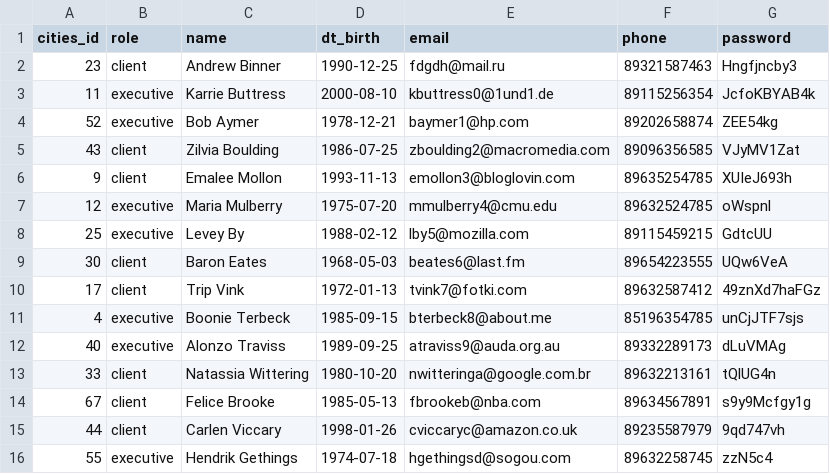
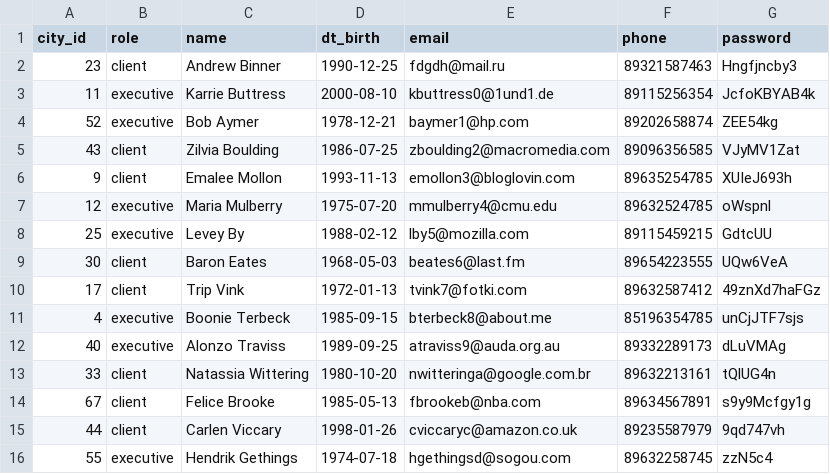
Before and after one commit to htmlacademy-yii/1101403-task-force-1, a CSV file: data_mine/users.csv, drawn as a sheet.

```diff
--- a/data_mine/users.csv
+++ b/data_mine/users.csv
@@ -1,2 +1,2 @@
-cities_id,role,name,dt_birth,email,phone,password
+city_id,role,name,dt_birth,email,phone,password
 23,client,Andrew Binner,1990-12-25,fdgdh@mail.ru,89321587463,Hngfjncby3
```
Also changed, not shown: data_mine/reviews.csv, data_mine/task_replies.csv, 15 other files.
